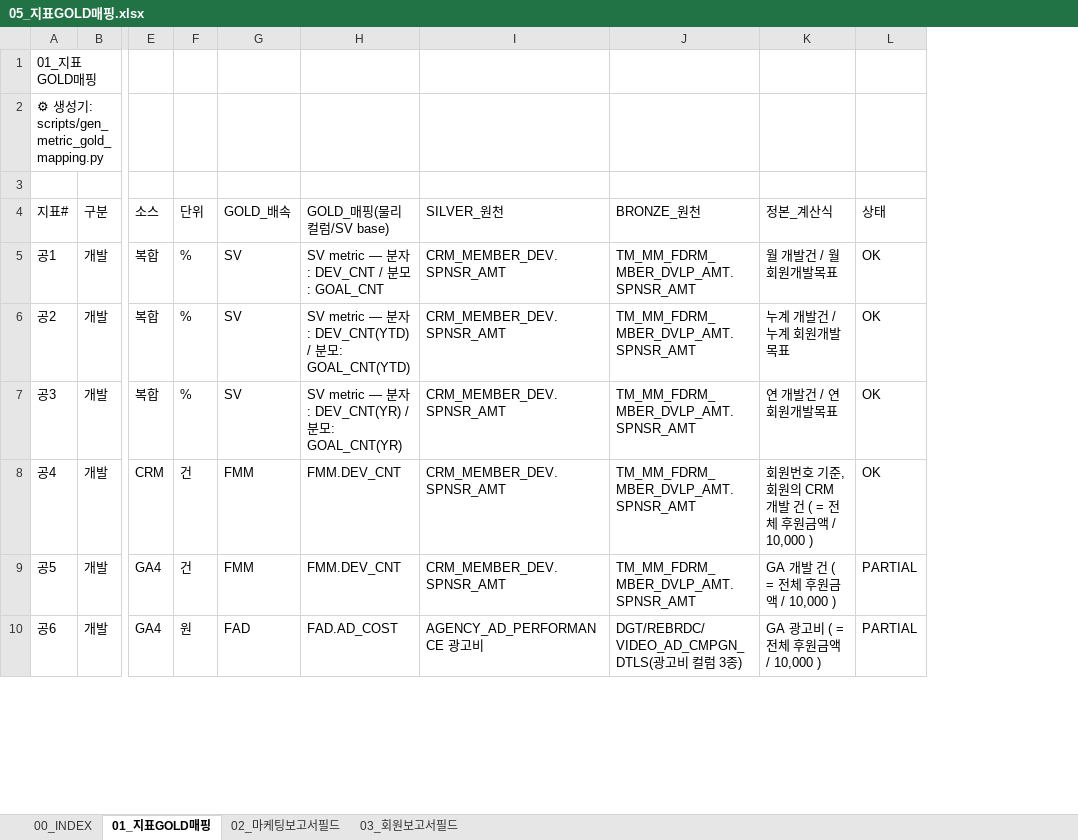
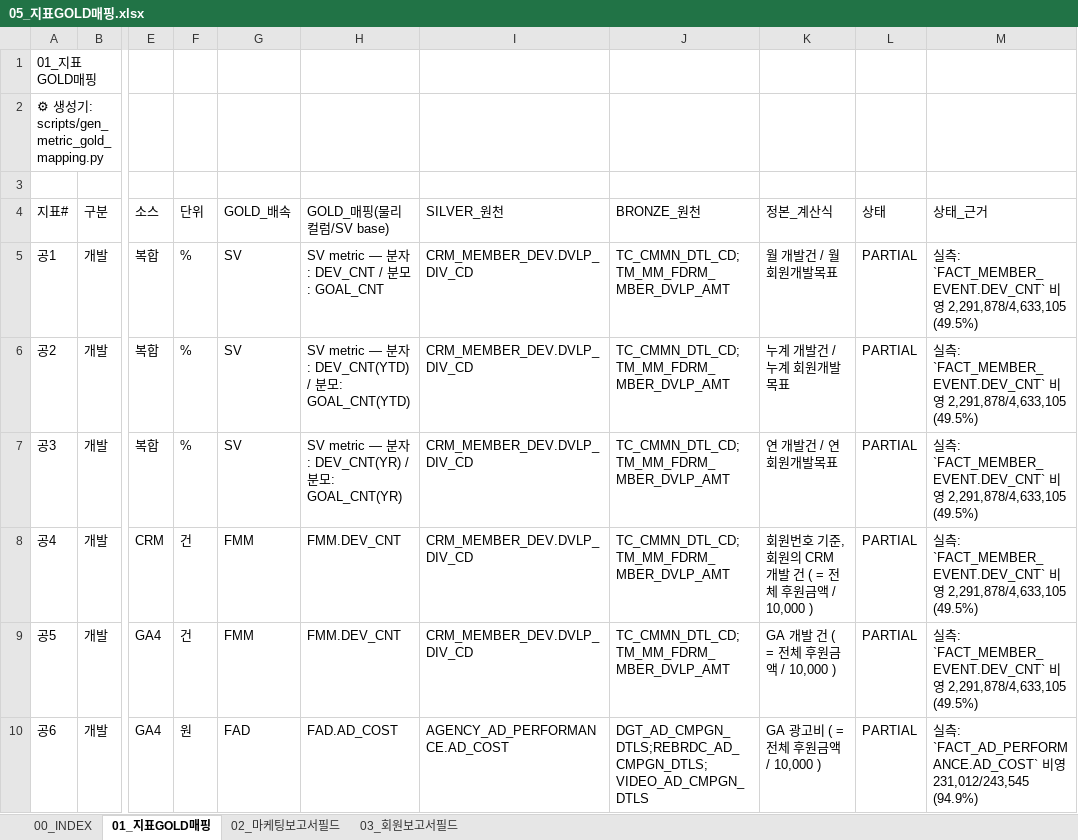
Before and after one commit to cih0802/snowflake_files, an Excel workbook: 30_output_share/05_지표GOLD매핑.xlsx, sheet 01_지표GOLD매핑, drawn as a sheet; only a part is shown, gaps mark what is left out; values as stored, in another font and other column widths than the file's, no cell formats; the diff covers the shown part only; the diff names each change by its address in the sheet, - before the commit and + after, or states it on an @@ line.

```diff
--- a/30_output_share/05_지표GOLD매핑.xlsx (sheet 01_지표GOLD매핑)
+++ b/30_output_share/05_지표GOLD매핑.xlsx (sheet 01_지표GOLD매핑)
+column M (상태_근거), rows 5-10: 실측: `FACT_MEMBER_EVENT.DEV_CNT` 비영 2,291,878/4,633,105 (49.5%) | 실측: `FACT_MEMBER_EVENT.DEV_CNT` 비영 2,291,878/4,633,105 (49.5%) | 실측: `FACT_MEMBER_EVENT.DEV_CNT` 비영 2,291,878/4,633,105 (49.5%) | 실측: `FACT_MEMBER_EVENT.DEV_CNT` 비영 2,291,878/4,633,105 (49.5%) | 실측: `FACT_MEMBER_EVENT.DEV_CNT` 비영 2,291,878/4,633,105 (49.5%) | 실측: `FACT_AD_PERFORMANCE.AD_COST` 비영 231,012/243,545 (94.9%)
-I5:I9 (SILVER_원천): CRM_MEMBER_DEV.SPNSR_AMT
+I5:I9 (SILVER_원천): CRM_MEMBER_DEV.DVLP_DIV_CD
-J5:J9 (BRONZE_원천): TM_MM_FDRM_MBER_DVLP_AMT.SPNSR_AMT
+J5:J9 (BRONZE_원천): TC_CMMN_DTL_CD;TM_MM_FDRM_MBER_DVLP_AMT
-L5:L8 (상태): OK
+L5:L8 (상태): PARTIAL
-I10 (SILVER_원천): AGENCY_AD_PERFORMANCE 광고비
+I10 (SILVER_원천): AGENCY_AD_PERFORMANCE.AD_COST
-J10 (BRONZE_원천): DGT/REBRDC/VIDEO_AD_CMPGN_DTLS(광고비 컬럼 3종)
+J10 (BRONZE_원천): DGT_AD_CMPGN_DTLS;REBRDC_AD_CMPGN_DTLS;VIDEO_AD_CMPGN_DTLS
```
Also changed, not shown: 276 edited cells elsewhere in this sheet, sheet 03_회원보고서필드, sheet 02_마케팅보고서필드, cell formats, 30_output_share/04_컬럼계보매핑.xlsx, 30_output_share/06_BRONZE노출감사.xlsx, 36 other files.
